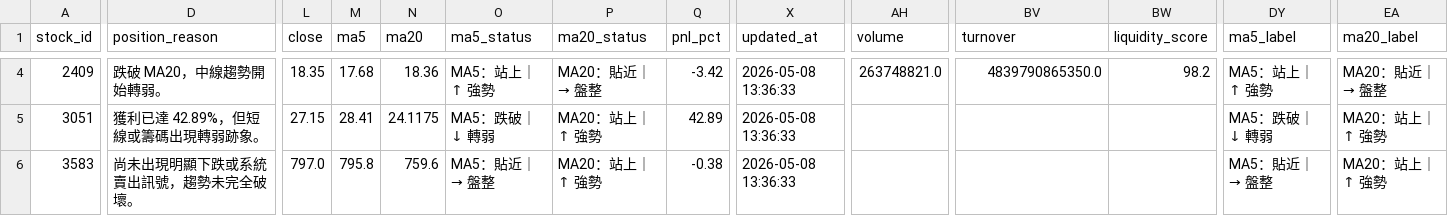
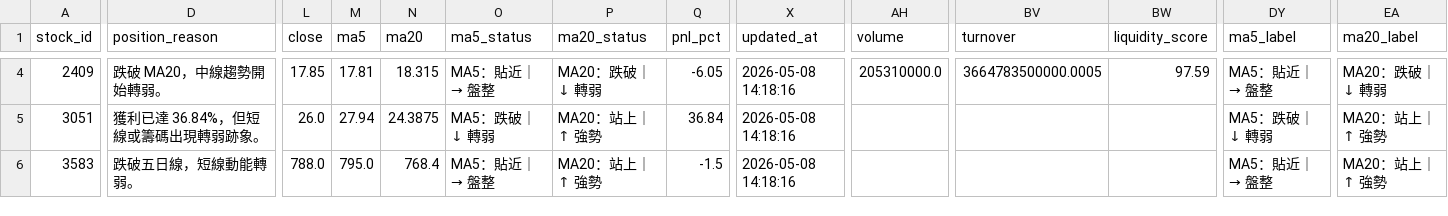
Before and after one commit to bichcs5566-alt/V204-app, a CSV file: mobile_dashboard_v1/data/position_overlay.csv, drawn as a sheet; only a part is shown, gaps mark what is left out; the diff covers the shown part only; the diff names each change by its address in the sheet, - before the commit and + after, or states it on an @@ line.

```diff
--- a/mobile_dashboard_v1/data/position_overlay.csv
+++ b/mobile_dashboard_v1/data/position_overlay.csv
-L4 (close): 18.35
+L4 (close): 17.85
-M4 (ma5): 17.68
+M4 (ma5): 17.81
-N4 (ma20): 18.36
+N4 (ma20): 18.315
-O4 (ma5_status): MA5：站上｜↑ 強勢
+O4 (ma5_status): MA5：貼近｜→ 盤整
-P4 (ma20_status): MA20：貼近｜→ 盤整
+P4 (ma20_status): MA20：跌破｜↓ 轉弱
-Q4 (pnl_pct): -3.42
+Q4 (pnl_pct): -6.05
-X4:X6 (updated_at): 2026-05-08 13:36:33
+X4:X6 (updated_at): 2026-05-08 14:18:16
-AH4 (volume): 263748821.0
+AH4 (volume): 205310000.0
-BV4 (turnover): 4839790865350.0
+BV4 (turnover): 3664783500000.0005
-BW4 (liquidity_score): 98.2
+BW4 (liquidity_score): 97.59
-DY4 (ma5_label): MA5：站上｜↑ 強勢
+DY4 (ma5_label): MA5：貼近｜→ 盤整
-EA4 (ma20_label): MA20：貼近｜→ 盤整
+EA4 (ma20_label): MA20：跌破｜↓ 轉弱
-D5 (position_reason): 獲利已達 42.89%，但短線或籌碼出現轉弱跡象。
+D5 (position_reason): 獲利已達 36.84%，但短線或籌碼出現轉弱跡象。
-L5 (close): 27.15
+L5 (close): 26.0
-M5 (ma5): 28.41
+M5 (ma5): 27.94
-N5 (ma20): 24.1175
+N5 (ma20): 24.3875
-Q5 (pnl_pct): 42.89
+Q5 (pnl_pct): 36.84
-D6 (position_reason): 尚未出現明顯下跌或系統賣出訊號，趨勢未完全破壞。
+D6 (position_reason): 跌破五日線，短線動能轉弱。
-L6 (close): 797.0
+L6 (close): 788.0
-M6 (ma5): 795.8
+M6 (ma5): 795.0
-N6 (ma20): 759.6
+N6 (ma20): 768.4
-Q6 (pnl_pct): -0.38
+Q6 (pnl_pct): -1.5
```
Also changed, not shown: 91 edited cells elsewhere in this file, alpha_candidates.csv, mobile_dashboard_v1/data/alpha_candidates.csv, 52 other files.
